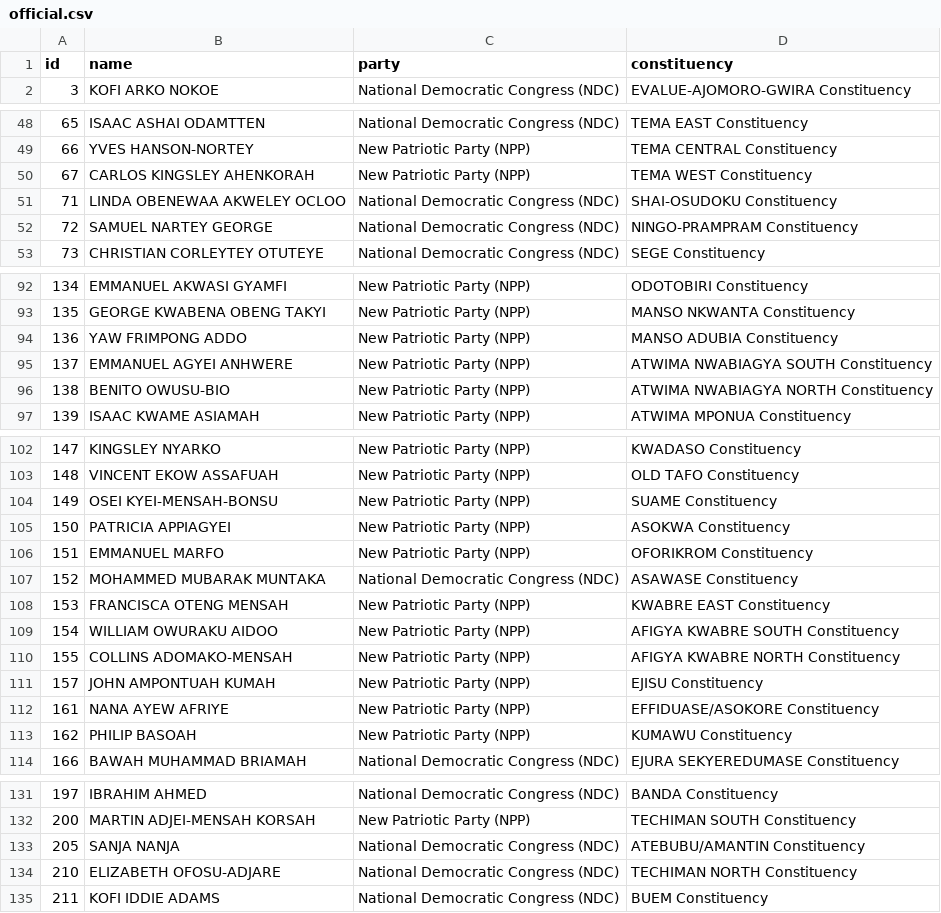
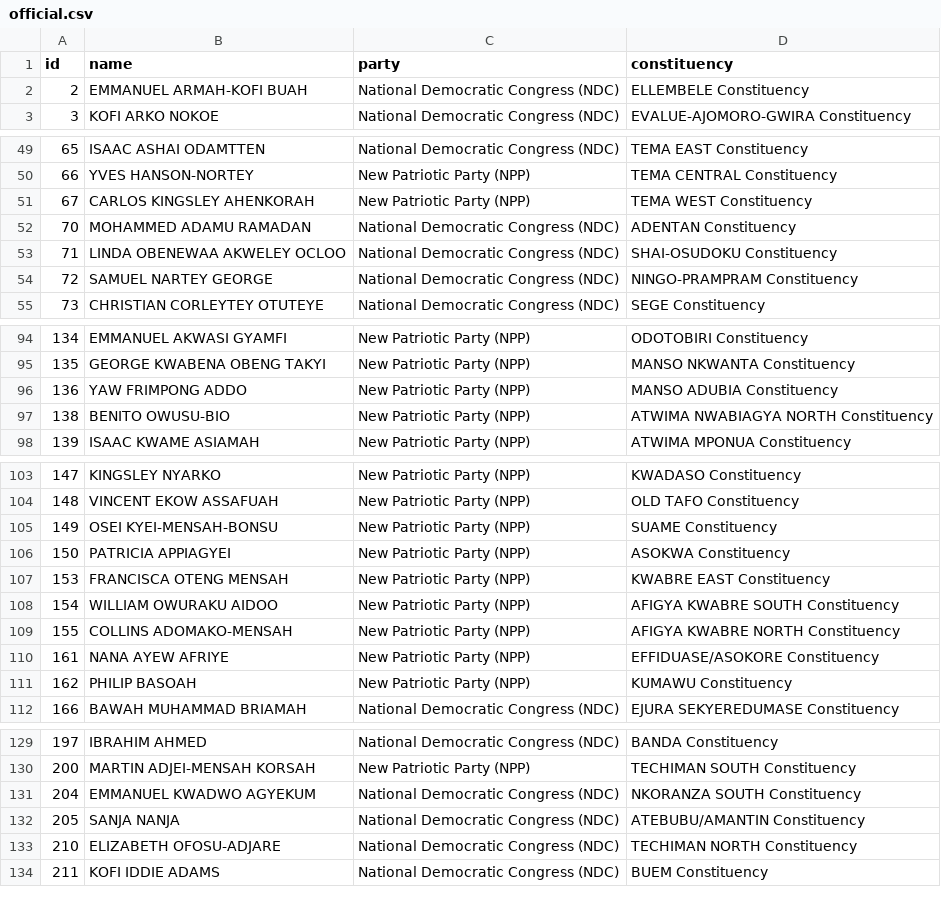
Before and after one commit to every-politician-scrapers/ghana-parliament, a CSV file: data/official.csv, drawn as a sheet; only a part is shown, gaps mark what is left out; the diff covers the shown part only.

```diff
--- a/data/official.csv
+++ b/data/official.csv
@@ -1,2 +1,3 @@
 id,name,party,constituency
+2,EMMANUEL ARMAH-KOFI BUAH,National Democratic Congress (NDC),ELLEMBELE Constituency
 3,KOFI ARKO NOKOE,National Democratic Congress (NDC),EVALUE-AJOMORO-GWIRA Constituency
@@ -50,2 +51,3 @@ id,name,party,constituency
 67,CARLOS KINGSLEY AHENKORAH,New Patriotic Party (NPP),TEMA WEST Constituency
+70,MOHAMMED ADAMU RAMADAN,National Democratic Congress (NDC),ADENTAN Constituency
 71,LINDA OBENEWAA AKWELEY OCLOO,National Democratic Congress (NDC),SHAI-OSUDOKU Constituency
@@ -94,3 +96,2 @@ id,name,party,constituency
 136,YAW FRIMPONG ADDO,New Patriotic Party (NPP),MANSO ADUBIA Constituency
-137,EMMANUEL AGYEI ANHWERE,New Patriotic Party (NPP),ATWIMA NWABIAGYA SOUTH Constituency
 138,BENITO OWUSU-BIO,New Patriotic Party (NPP),ATWIMA NWABIAGYA NORTH Constituency
@@ -105,4 +106,2 @@ id,name,party,constituency
 150,PATRICIA APPIAGYEI,New Patriotic Party (NPP),ASOKWA Constituency
-151,EMMANUEL MARFO,New Patriotic Party (NPP),OFORIKROM Constituency
-152,MOHAMMED MUBARAK MUNTAKA,National Democratic Congress (NDC),ASAWASE Constituency
 153,FRANCISCA OTENG MENSAH,New Patriotic Party (NPP),KWABRE EAST Constituency
@@ -110,3 +109,2 @@ id,name,party,constituency
 155,COLLINS ADOMAKO-MENSAH,New Patriotic Party (NPP),AFIGYA KWABRE NORTH Constituency
-157,JOHN AMPONTUAH KUMAH,New Patriotic Party (NPP),EJISU Constituency
 161,NANA AYEW AFRIYE,New Patriotic Party (NPP),EFFIDUASE/ASOKORE Constituency
@@ -132,2 +130,3 @@ id,name,party,constituency
 200,MARTIN ADJEI-MENSAH KORSAH,New Patriotic Party (NPP),TECHIMAN SOUTH Constituency
+204,EMMANUEL KWADWO AGYEKUM,National Democratic Congress (NDC),NKORANZA SOUTH Constituency
 205,SANJA NANJA,National Democratic Congress (NDC),ATEBUBU/AMANTIN Constituency
```
Also changed, not shown: 1 added row elsewhere in this file, data/diff.csv.
